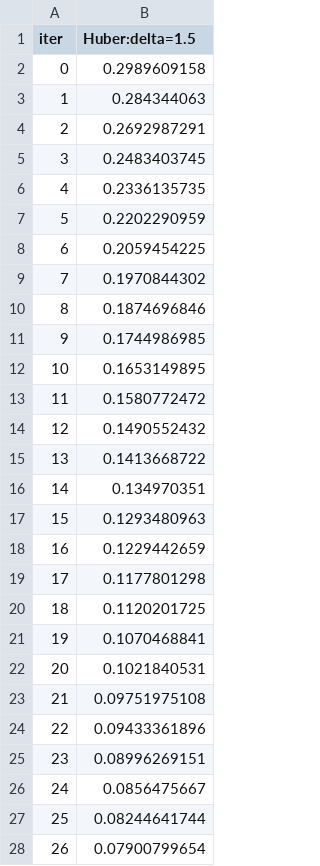
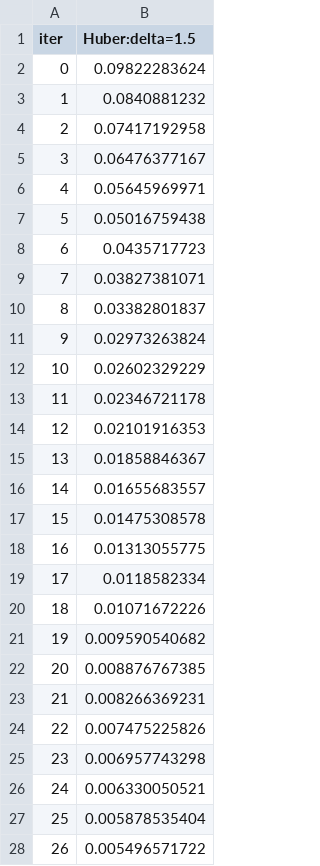
Before and after one commit to Jamie1377/STA410, a TSV file: catboost_info/learn_error.tsv, drawn as a sheet; only a part is shown; the diff covers the shown part only.

```diff
--- a/catboost_info/learn_error.tsv
+++ b/catboost_info/learn_error.tsv
@@ -1,28 +1,28 @@
 iter	Huber:delta=1.5
-0	0.2989609158
-1	0.284344063
-2	0.2692987291
-3	0.2483403745
-4	0.2336135735
-5	0.2202290959
-6	0.2059454225
-7	0.1970844302
-8	0.1874696846
-9	0.1744986985
-10	0.1653149895
-11	0.1580772472
-12	0.1490552432
-13	0.1413668722
-14	0.134970351
-15	0.1293480963
-16	0.1229442659
-17	0.1177801298
-18	0.1120201725
-19	0.1070468841
-20	0.1021840531
-21	0.09751975108
-22	0.09433361896
-23	0.08996269151
-24	0.0856475667
-25	0.08244641744
-26	0.07900799654
+0	0.09822283624
+1	0.0840881232
+2	0.07417192958
+3	0.06476377167
+4	0.05645969971
+5	0.05016759438
+6	0.0435717723
+7	0.03827381071
+8	0.03382801837
+9	0.02973263824
+10	0.02602329229
+11	0.02346721178
+12	0.02101916353
+13	0.01858846367
+14	0.01655683557
+15	0.01475308578
+16	0.01313055775
+17	0.0118582334
+18	0.01071672226
+19	0.009590540682
+20	0.008876767385
+21	0.008266369231
+22	0.007475225826
+23	0.006957743298
+24	0.006330050521
+25	0.005878535404
+26	0.005496571722
```
Also changed, not shown: 73 edited cells elsewhere in this file, catboost_info/time_left.tsv, stock_prediction/docs/catboost_info/learn_error.tsv, 10 other files.
